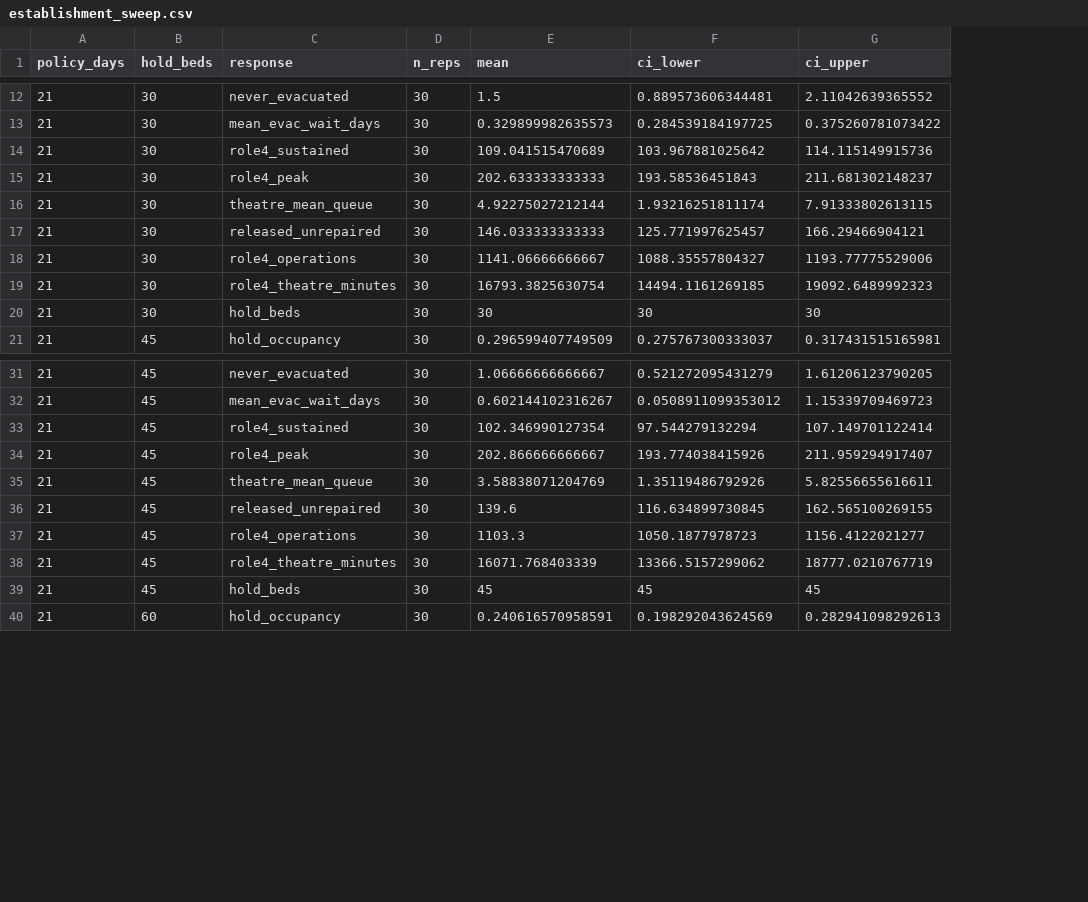
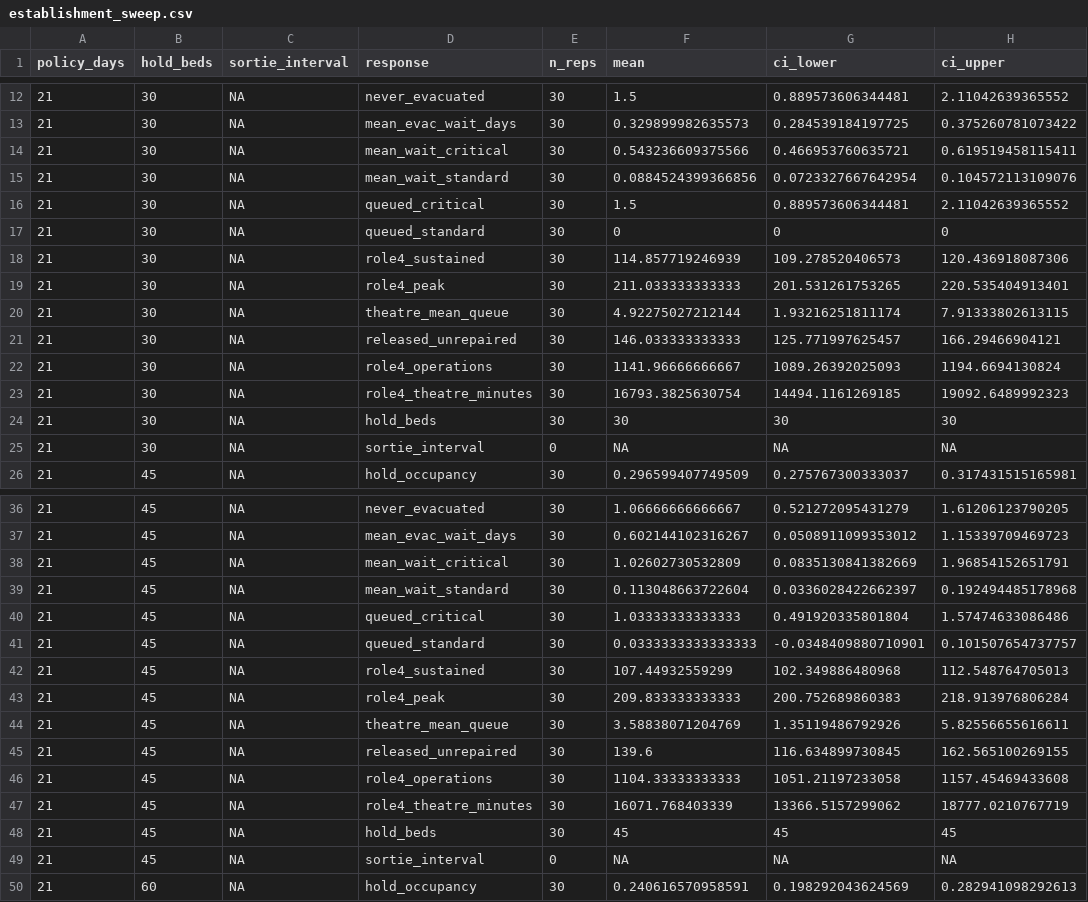
Before and after one commit to natosys/Battlefield-Casualty-Handling, a CSV file: data/policy/establishment_sweep.csv, drawn as a sheet; only a part is shown, gaps mark what is left out; addresses are those after the commit; the diff covers the shown part only; the diff names each change by its address in the sheet, - before the commit and + after, or states it on an @@ line.

```diff
--- a/data/policy/establishment_sweep.csv
+++ b/data/policy/establishment_sweep.csv
+column C (sortie_interval), rows 12-13: NA | NA; rows 18-24: all NA; row 26: NA; rows 36-37: NA | NA; rows 42-48: all NA; row 50: NA
+row 14: 21 | 30 | NA | mean_wait_critical | 30 | 0.543236609375566 | 0.466953760635721 | 0.619519458115411
+row 15: 21 | 30 | NA | mean_wait_standard | 30 | 0.0884524399366856 | 0.0723327667642954 | 0.104572113109076
+row 16: 21 | 30 | NA | queued_critical | 30 | 1.5 | 0.889573606344481 | 2.11042639365552
+row 17: 21 | 30 | NA | queued_standard | 30 | 0 | 0 | 0
-F18 (mean): 109.041515470689
+F18 (mean): 114.857719246939
-G18 (ci_lower): 103.967881025642
+G18 (ci_lower): 109.278520406573
-H18 (ci_upper): 114.115149915736
+H18 (ci_upper): 120.436918087306
-F19 (mean): 202.633333333333
+F19 (mean): 211.033333333333
-G19 (ci_lower): 193.58536451843
+G19 (ci_lower): 201.531261753265
-H19 (ci_upper): 211.681302148237
+H19 (ci_upper): 220.535404913401
-F22 (mean): 1141.06666666667
+F22 (mean): 1141.96666666667
-G22 (ci_lower): 1088.35557804327
+G22 (ci_lower): 1089.26392025093
-H22 (ci_upper): 1193.77775529006
+H22 (ci_upper): 1194.6694130824
+row 25: 21 | 30 | NA | sortie_interval | 0 | NA | NA | NA
+row 38: 21 | 45 | NA | mean_wait_critical | 30 | 1.02602730532809 | 0.0835130841382669 | 1.96854152651791
+row 39: 21 | 45 | NA | mean_wait_standard | 30 | 0.113048663722604 | 0.0336028422662397 | 0.192494485178968
+row 40: 21 | 45 | NA | queued_critical | 30 | 1.03333333333333 | 0.491920335801804 | 1.57474633086486
+row 41: 21 | 45 | NA | queued_standard | 30 | 0.0333333333333333 | -0.0348409880710901 | 0.101507654737757
-F42 (mean): 102.346990127354
+F42 (mean): 107.44932559299
-G42 (ci_lower): 97.544279132294
+G42 (ci_lower): 102.349886480968
-H42 (ci_upper): 107.149701122414
+H42 (ci_upper): 112.548764705013
-F43 (mean): 202.866666666667
+F43 (mean): 209.833333333333
-G43 (ci_lower): 193.774038415926
+G43 (ci_lower): 200.752689860383
-H43 (ci_upper): 211.959294917407
+H43 (ci_upper): 218.913976806284
-F46 (mean): 1103.3
+F46 (mean): 1104.33333333333
-G46 (ci_lower): 1050.1877978723
+G46 (ci_lower): 1051.21197233058
-H46 (ci_upper): 1156.4122021277
+H46 (ci_upper): 1157.45469433608
+row 49: 21 | 45 | NA | sortie_interval | 0 | NA | NA | NA
```
Also changed, not shown: 10 added rows and 18 edited cells elsewhere in this file, data/policy/establishment_sweep_replications.csv.
